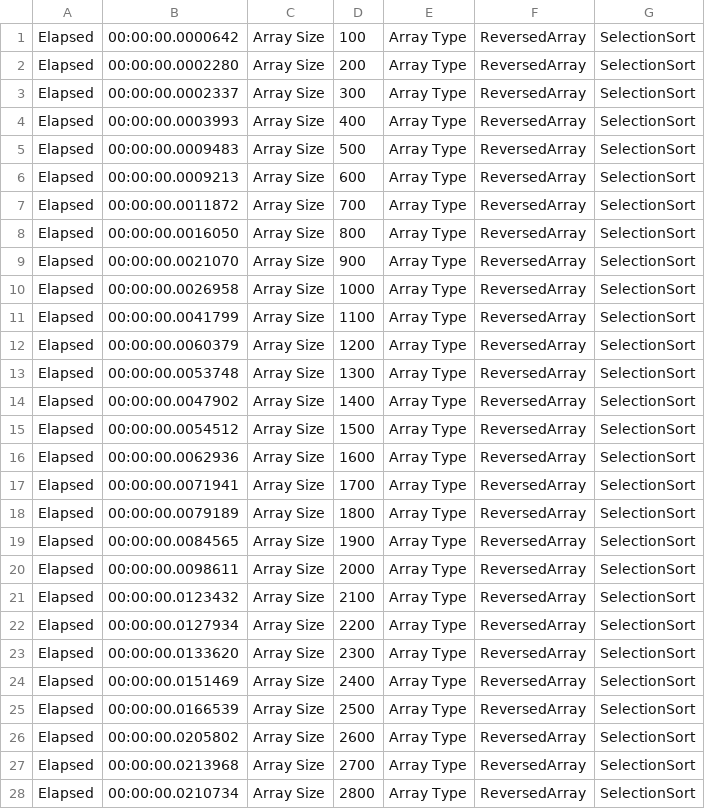
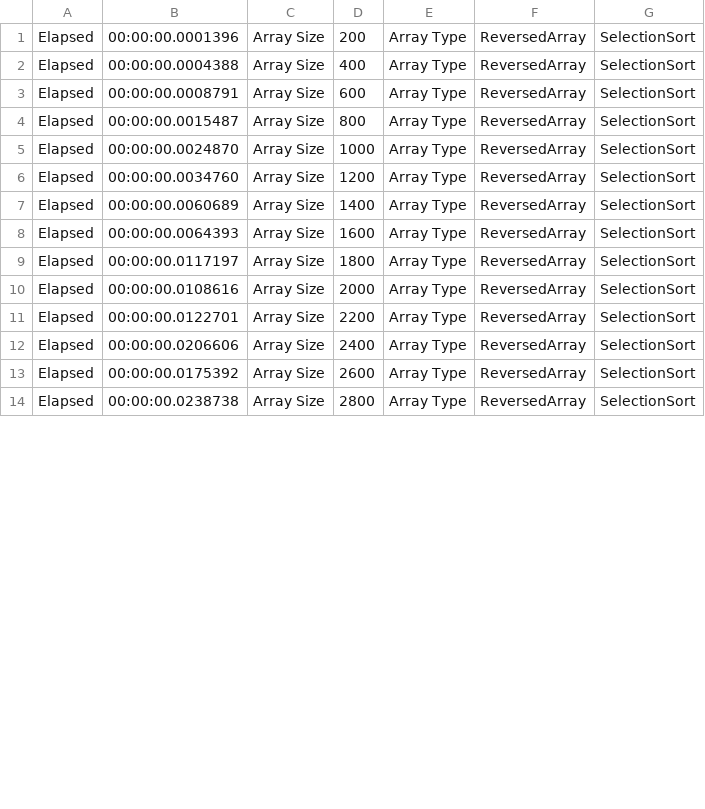
Before and after one commit to kolosovpetro/Sort-Algorithms, a CSV file: SortAlgorithms.Benchmarks/Benchmarks/SelectionSort/SelectionSort_ReversedArray.csv, drawn as a sheet; only a part is shown; the diff covers the shown part only.

```diff
--- a/SortAlgorithms.Benchmarks/Benchmarks/SelectionSort/SelectionSort_ReversedArray.csv
+++ b/SortAlgorithms.Benchmarks/Benchmarks/SelectionSort/SelectionSort_ReversedArray.csv
@@ -1,28 +1,14 @@
-Elapsed; 00:00:00.0000642; Array Size; 100; Array Type; ReversedArray; SelectionSort;
-Elapsed; 00:00:00.0002280; Array Size; 200; Array Type; ReversedArray; SelectionSort;
-Elapsed; 00:00:00.0002337; Array Size; 300; Array Type; ReversedArray; SelectionSort;
-Elapsed; 00:00:00.0003993; Array Size; 400; Array Type; ReversedArray; SelectionSort;
-Elapsed; 00:00:00.0009483; Array Size; 500; Array Type; ReversedArray; SelectionSort;
-Elapsed; 00:00:00.0009213; Array Size; 600; Array Type; ReversedArray; SelectionSort;
-Elapsed; 00:00:00.0011872; Array Size; 700; Array Type; ReversedArray; SelectionSort;
-Elapsed; 00:00:00.0016050; Array Size; 800; Array Type; ReversedArray; SelectionSort;
-Elapsed; 00:00:00.0021070; Array Size; 900; Array Type; ReversedArray; SelectionSort;
-Elapsed; 00:00:00.0026958; Array Size; 1000; Array Type; ReversedArray; SelectionSort;
-Elapsed; 00:00:00.0041799; Array Size; 1100; Array Type; ReversedArray; SelectionSort;
-Elapsed; 00:00:00.0060379; Array Size; 1200; Array Type; ReversedArray; SelectionSort;
-Elapsed; 00:00:00.0053748; Array Size; 1300; Array Type; ReversedArray; SelectionSort;
-Elapsed; 00:00:00.0047902; Array Size; 1400; Array Type; ReversedArray; SelectionSort;
-Elapsed; 00:00:00.0054512; Array Size; 1500; Array Type; ReversedArray; SelectionSort;
-Elapsed; 00:00:00.0062936; Array Size; 1600; Array Type; ReversedArray; SelectionSort;
-Elapsed; 00:00:00.0071941; Array Size; 1700; Array Type; ReversedArray; SelectionSort;
-Elapsed; 00:00:00.0079189; Array Size; 1800; Array Type; ReversedArray; SelectionSort;
-Elapsed; 00:00:00.0084565; Array Size; 1900; Array Type; ReversedArray; SelectionSort;
-Elapsed; 00:00:00.0098611; Array Size; 2000; Array Type; ReversedArray; SelectionSort;
-Elapsed; 00:00:00.0123432; Array Size; 2100; Array Type; ReversedArray; SelectionSort;
-Elapsed; 00:00:00.0127934; Array Size; 2200; Array Type; ReversedArray; SelectionSort;
-Elapsed; 00:00:00.0133620; Array Size; 2300; Array Type; ReversedArray; SelectionSort;
-Elapsed; 00:00:00.0151469; Array Size; 2400; Array Type; ReversedArray; SelectionSort;
-Elapsed; 00:00:00.0166539; Array Size; 2500; Array Type; ReversedArray; SelectionSort;
-Elapsed; 00:00:00.0205802; Array Size; 2600; Array Type; ReversedArray; SelectionSort;
-Elapsed; 00:00:00.0213968; Array Size; 2700; Array Type; ReversedArray; SelectionSort;
-Elapsed; 00:00:00.0210734; Array Size; 2800; Array Type; ReversedArray; SelectionSort;
+Elapsed; 00:00:00.0001396; Array Size; 200; Array Type; ReversedArray; SelectionSort;
+Elapsed; 00:00:00.0004388; Array Size; 400; Array Type; ReversedArray; SelectionSort;
+Elapsed; 00:00:00.0008791; Array Size; 600; Array Type; ReversedArray; SelectionSort;
+Elapsed; 00:00:00.0015487; Array Size; 800; Array Type; ReversedArray; SelectionSort;
+Elapsed; 00:00:00.0024870; Array Size; 1000; Array Type; ReversedArray; SelectionSort;
+Elapsed; 00:00:00.0034760; Array Size; 1200; Array Type; ReversedArray; SelectionSort;
+Elapsed; 00:00:00.0060689; Array Size; 1400; Array Type; ReversedArray; SelectionSort;
+Elapsed; 00:00:00.0064393; Array Size; 1600; Array Type; ReversedArray; SelectionSort;
+Elapsed; 00:00:00.0117197; Array Size; 1800; Array Type; ReversedArray; SelectionSort;
+Elapsed; 00:00:00.0108616; Array Size; 2000; Array Type; ReversedArray; SelectionSort;
+Elapsed; 00:00:00.0122701; Array Size; 2200; Array Type; ReversedArray; SelectionSort;
+Elapsed; 00:00:00.0206606; Array Size; 2400; Array Type; ReversedArray; SelectionSort;
+Elapsed; 00:00:00.0175392; Array Size; 2600; Array Type; ReversedArray; SelectionSort;
+Elapsed; 00:00:00.0238738; Array Size; 2800; Array Type; ReversedArray; SelectionSort;
```
Also changed, not shown: 11 removed rows and 11 edited cells elsewhere in this file, SortAlgorithms.Benchmarks/Benchmarks/CocktailSort/CocktailSort_ConstantArray.csv, SortAlgorithms.Benchmarks/Benchmarks/CocktailSort/CocktailSort_ReversedArray.csv, 36 other files.
